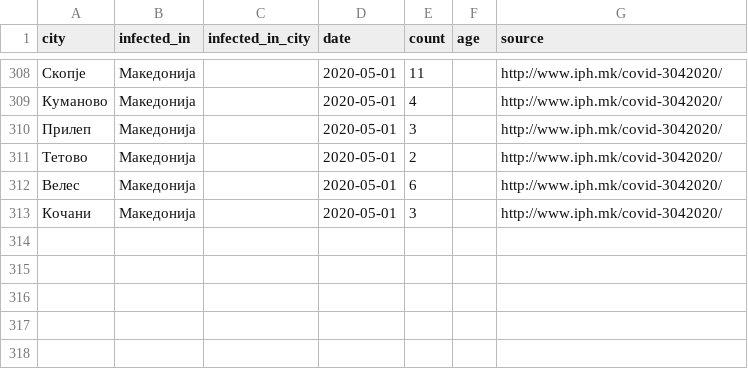
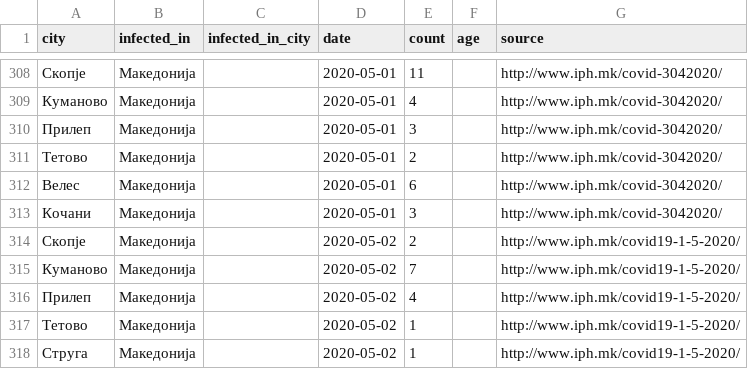
Before and after one commit to klupp/opendata, a CSV file: mk/covid19/datasets/infected_by_municipality.csv, drawn as a sheet; only a part is shown, gaps mark what is left out; the diff names each change by its address in the sheet, - before the commit and + after, or states it on an @@ line.

Commit message:
update covid19 Sat 02 May 2020 07:52:34 PM CEST

```diff
--- a/mk/covid19/datasets/infected_by_municipality.csv
+++ b/mk/covid19/datasets/infected_by_municipality.csv
+row 314: Скопје | Македонија |  | 2020-05-02 | 2 |  | http://www.iph.mk/covid19-1-5-2020/
+row 315: Куманово | Македонија |  | 2020-05-02 | 7 |  | http://www.iph.mk/covid19-1-5-2020/
+row 316: Прилеп | Македонија |  | 2020-05-02 | 4 |  | http://www.iph.mk/covid19-1-5-2020/
+row 317: Тетово | Македонија |  | 2020-05-02 | 1 |  | http://www.iph.mk/covid19-1-5-2020/
+row 318: Струга | Македонија |  | 2020-05-02 | 1 |  | http://www.iph.mk/covid19-1-5-2020/
```
Also changed, not shown: mk/covid19/datasets/dead_by_municipality.csv, mk/covid19/datasets/recovered_by_municipality.csv, 2 other files.
